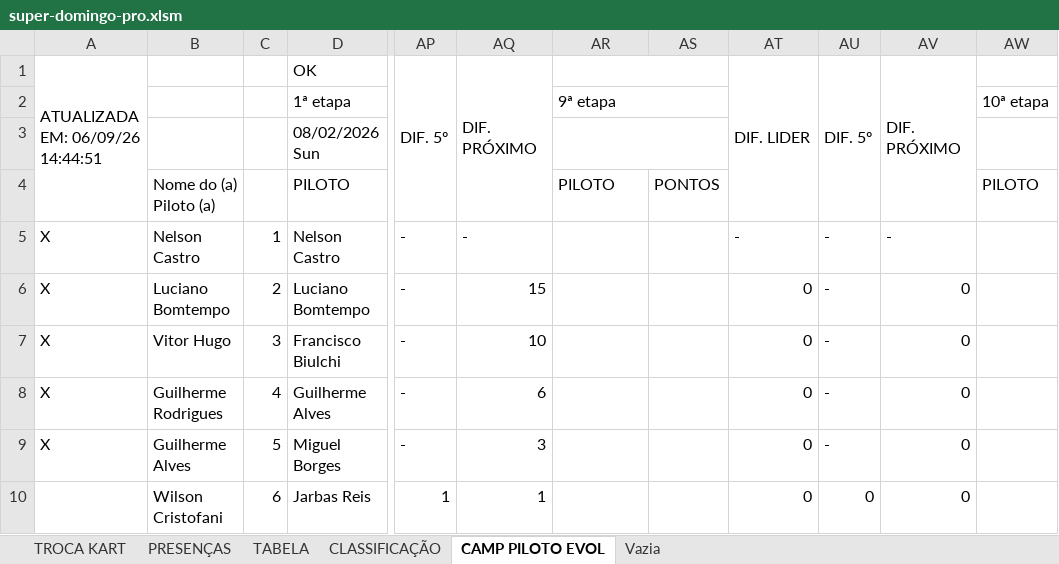
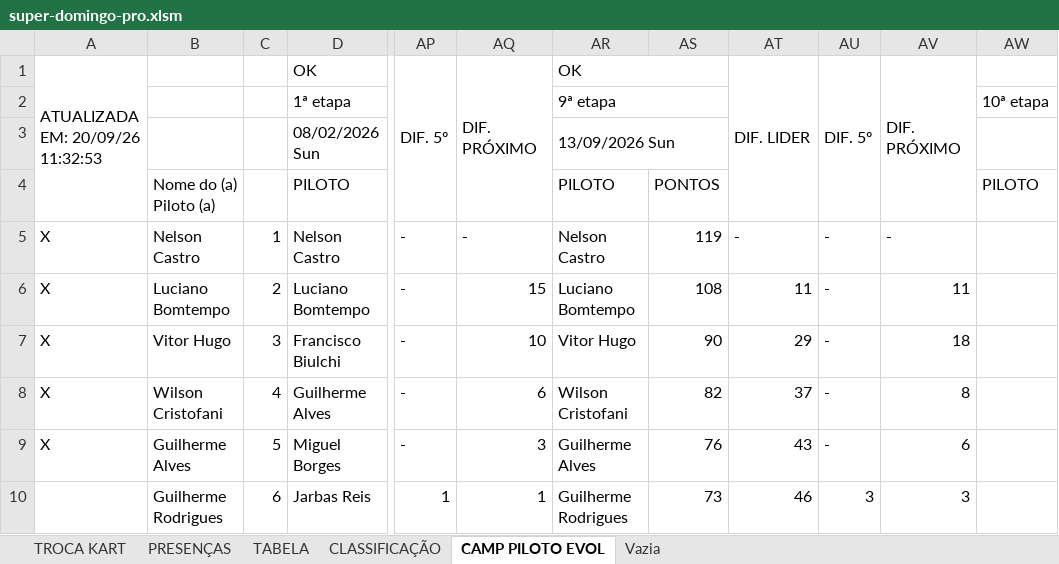
Before and after one commit to defariaaparecido/campeonatos-kart, an Excel workbook: super-domingo-pro.xlsm, sheet CAMP PILOTO EVOL, drawn as a sheet; only a part is shown, gaps mark what is left out; values as stored, in another font and other column widths than the file's, no cell formats; charts and pictures not drawn; the diff covers the shown part only; the diff names each change by its address in the sheet, - before the commit and + after, or states it on an @@ line.

```diff
--- a/super-domingo-pro.xlsm (sheet CAMP PILOTO EVOL)
+++ b/super-domingo-pro.xlsm (sheet CAMP PILOTO EVOL)
-A1: ATUALIZADA EM: 06/09/26 14:44:51
+A1: ATUALIZADA EM: 20/09/26 11:32:53
-AR1: (empty)
+AR1: OK
-AR3: (empty)
+AR3: 13/09/2026 Sun
-AR5: (empty)
+AR5: Nelson Castro
-AS5: (empty)
+AS5: 119
-AR6: (empty)
+AR6: Luciano Bomtempo
-AS6: (empty)
+AS6: 108
-AT6: 0
+AT6: 11
-AV6: 0
+AV6: 11
-AR7: (empty)
+AR7: Vitor Hugo
-AS7: (empty)
+AS7: 90
-AT7: 0
+AT7: 29
-AV7: 0
+AV7: 18
-B8: Guilherme Rodrigues
+B8: Wilson Cristofani
-AR8: (empty)
+AR8: Wilson Cristofani
-AS8: (empty)
+AS8: 82
-AT8: 0
+AT8: 37
-AV8: 0
+AV8: 8
-AR9: (empty)
+AR9: Guilherme Alves
-AS9: (empty)
+AS9: 76
-AT9: 0
+AT9: 43
-AV9: 0
+AV9: 6
-B10: Wilson Cristofani
+B10: Guilherme Rodrigues
-AR10: (empty)
+AR10: Guilherme Rodrigues
-AS10: (empty)
+AS10: 73
-AT10: 0
+AT10: 46
-AU10: 0
+AU10: 3
-AV10: 0
+AV10: 3
```
Also changed, not shown: 133 edited cells elsewhere in this sheet, sheet CLASSIFICAÇÃO, sheet TABELA, sheet PRESENÇAS, sheet TROCA KART, cell formats, charts or pictures.
